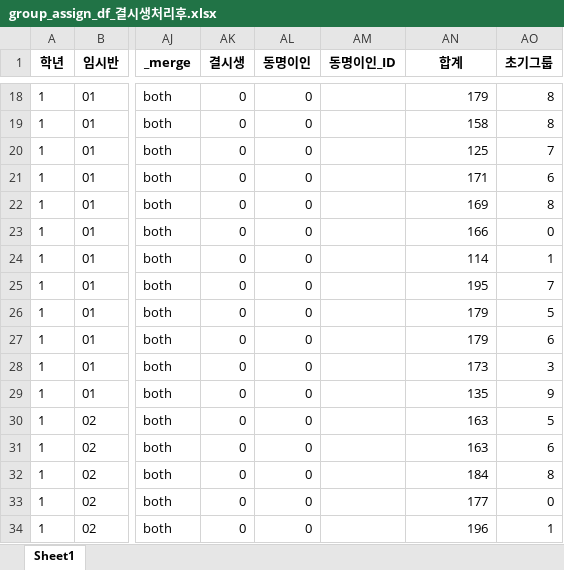
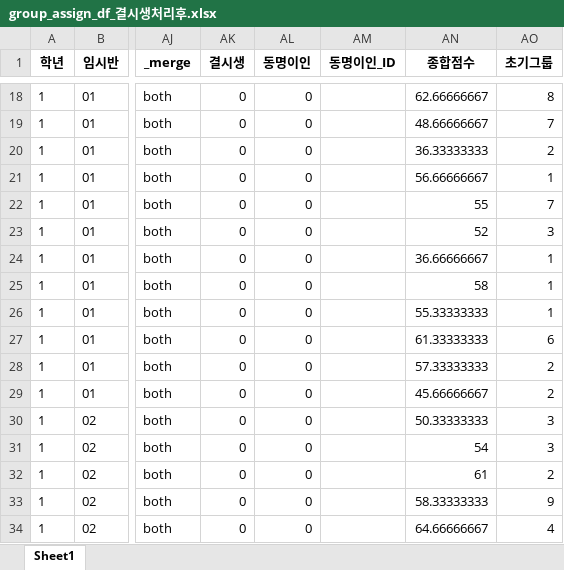
Before and after one commit to Byumin/group_classification, an Excel workbook: group_assign_df_결시생처리후.xlsx, sheet Sheet1, drawn as a sheet; only a part is shown, gaps mark what is left out; values as stored, in another font and other column widths than the file's, no borders; the diff covers the shown part only; the diff names each change by its address in the sheet, - before the commit and + after, or states it on an @@ line.

```diff
--- a/group_assign_df_결시생처리후.xlsx (sheet Sheet1)
+++ b/group_assign_df_결시생처리후.xlsx (sheet Sheet1)
-AN1: 합계
+AN1: 종합점수
-AN18 (종합점수): 179
+AN18 (종합점수): 62.66666667
-AN19 (종합점수): 158
+AN19 (종합점수): 48.66666667
-AO19 (초기그룹): 8
+AO19 (초기그룹): 7
-AN20 (종합점수): 125
+AN20 (종합점수): 36.33333333
-AO20 (초기그룹): 7
+AO20 (초기그룹): 2
-AN21 (종합점수): 171
+AN21 (종합점수): 56.66666667
-AO21 (초기그룹): 6
+AO21 (초기그룹): 1
-AN22 (종합점수): 169
+AN22 (종합점수): 55
-AO22 (초기그룹): 8
+AO22 (초기그룹): 7
-AN23 (종합점수): 166
+AN23 (종합점수): 52
-AO23 (초기그룹): 0
+AO23 (초기그룹): 3
-AN24 (종합점수): 114
+AN24 (종합점수): 36.66666667
-AN25 (종합점수): 195
+AN25 (종합점수): 58
-AO25 (초기그룹): 7
+AO25 (초기그룹): 1
-AN26 (종합점수): 179
+AN26 (종합점수): 55.33333333
-AO26 (초기그룹): 5
+AO26 (초기그룹): 1
-AN27 (종합점수): 179
+AN27 (종합점수): 61.33333333
-AN28 (종합점수): 173
+AN28 (종합점수): 57.33333333
-AO28 (초기그룹): 3
+AO28 (초기그룹): 2
-AN29 (종합점수): 135
+AN29 (종합점수): 45.66666667
-AO29 (초기그룹): 9
+AO29 (초기그룹): 2
-AN30 (종합점수): 163
+AN30 (종합점수): 50.33333333
-AO30 (초기그룹): 5
+AO30 (초기그룹): 3
-AN31 (종합점수): 163
+AN31 (종합점수): 54
-AO31 (초기그룹): 6
+AO31 (초기그룹): 3
-AN32 (종합점수): 184
+AN32 (종합점수): 61
-AO32 (초기그룹): 8
+AO32 (초기그룹): 2
-AN33 (종합점수): 177
+AN33 (종합점수): 58.33333333
-AO33 (초기그룹): 0
+AO33 (초기그룹): 9
-AN34 (종합점수): 196
+AN34 (종합점수): 64.66666667
-AO34 (초기그룹): 1
+AO34 (초기그룹): 4
```
Also changed, not shown: 527 edited cells elsewhere in this sheet, final_group_assign_df.xlsx, group_assign_df_관계배정전.xlsx, 3 other files.
